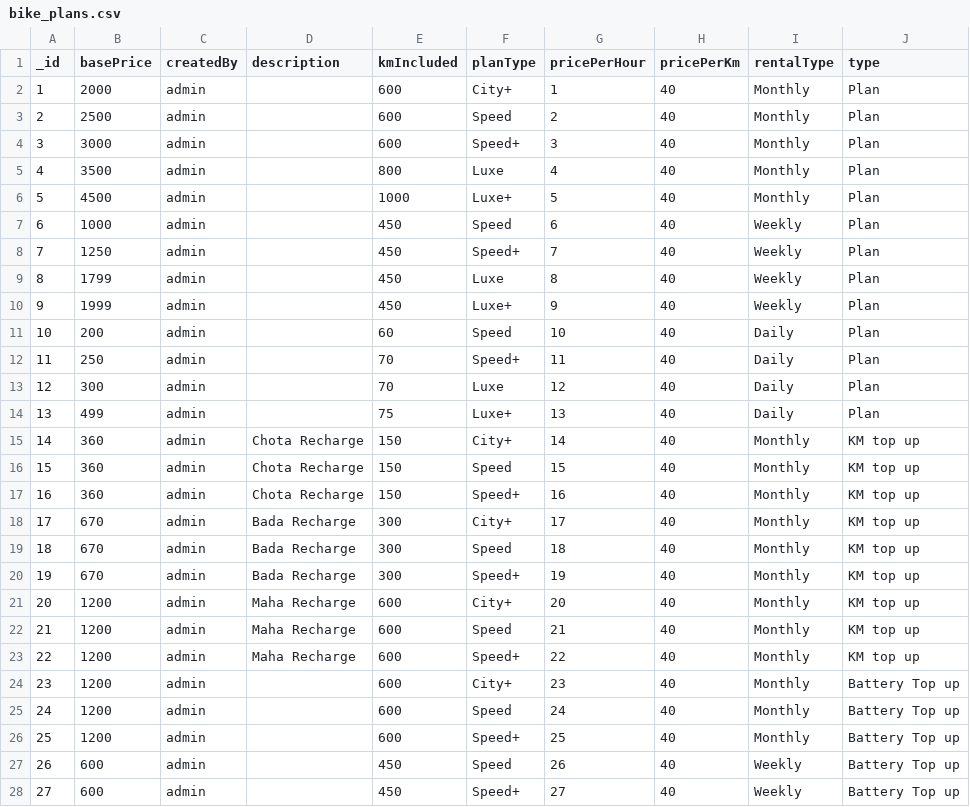
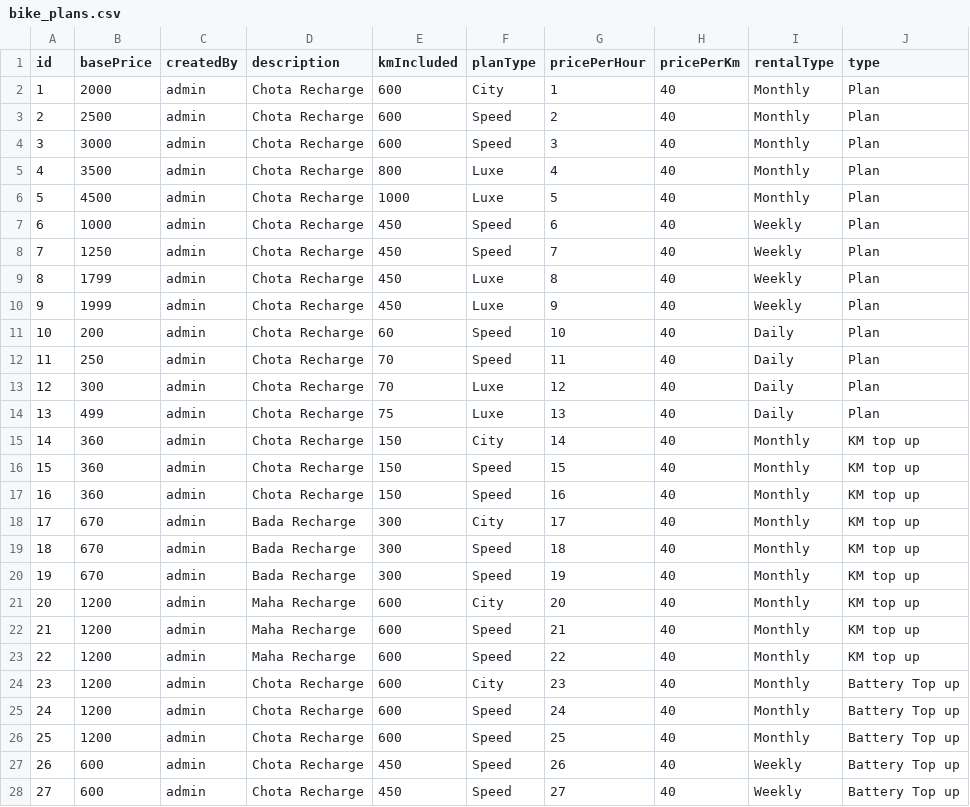
Before and after one commit to bispatel/app-starter-kit, a CSV file: files/bike_plans.csv, drawn as a sheet; only a part is shown; the diff covers the shown part only.

Commit message:
Added files

```diff
--- a/files/bike_plans.csv
+++ b/files/bike_plans.csv
@@ -1,28 +1,28 @@
-_id,basePrice,createdBy,description,kmIncluded,planType,pricePerHour,pricePerKm,rentalType,type
-1,2000,admin,,600,City+,1,40,Monthly,Plan
-2,2500,admin,,600,Speed,2,40,Monthly,Plan
-3,3000,admin,,600,Speed+,3,40,Monthly,Plan
-4,3500,admin,,800,Luxe,4,40,Monthly,Plan
-5,4500,admin,,1000,Luxe+,5,40,Monthly,Plan
-6,1000,admin,,450,Speed,6,40,Weekly,Plan
-7,1250,admin,,450,Speed+,7,40,Weekly,Plan
-8,1799,admin,,450,Luxe,8,40,Weekly,Plan
-9,1999,admin,,450,Luxe+,9,40,Weekly,Plan
-10,200,admin,,60,Speed,10,40,Daily,Plan
-11,250,admin,,70,Speed+,11,40,Daily,Plan
-12,300,admin,,70,Luxe,12,40,Daily,Plan
-13,499,admin,,75,Luxe+,13,40,Daily,Plan
-14,360,admin,Chota Recharge,150,City+,14,40,Monthly,KM top up
+id,basePrice,createdBy,description,kmIncluded,planType,pricePerHour,pricePerKm,rentalType,type
+1,2000,admin,Chota Recharge,600,City,1,40,Monthly,Plan
+2,2500,admin,Chota Recharge,600,Speed,2,40,Monthly,Plan
+3,3000,admin,Chota Recharge,600,Speed,3,40,Monthly,Plan
+4,3500,admin,Chota Recharge,800,Luxe,4,40,Monthly,Plan
+5,4500,admin,Chota Recharge,1000,Luxe,5,40,Monthly,Plan
+6,1000,admin,Chota Recharge,450,Speed,6,40,Weekly,Plan
+7,1250,admin,Chota Recharge,450,Speed,7,40,Weekly,Plan
+8,1799,admin,Chota Recharge,450,Luxe,8,40,Weekly,Plan
+9,1999,admin,Chota Recharge,450,Luxe,9,40,Weekly,Plan
+10,200,admin,Chota Recharge,60,Speed,10,40,Daily,Plan
+11,250,admin,Chota Recharge,70,Speed,11,40,Daily,Plan
+12,300,admin,Chota Recharge,70,Luxe,12,40,Daily,Plan
+13,499,admin,Chota Recharge,75,Luxe,13,40,Daily,Plan
+14,360,admin,Chota Recharge,150,City,14,40,Monthly,KM top up
 15,360,admin,Chota Recharge,150,Speed,15,40,Monthly,KM top up
-16,360,admin,Chota Recharge,150,Speed+,16,40,Monthly,KM top up
-17,670,admin,Bada Recharge,300,City+,17,40,Monthly,KM top up
+16,360,admin,Chota Recharge,150,Speed,16,40,Monthly,KM top up
+17,670,admin,Bada Recharge,300,City,17,40,Monthly,KM top up
 18,670,admin,Bada Recharge,300,Speed,18,40,Monthly,KM top up
-19,670,admin,Bada Recharge,300,Speed+,19,40,Monthly,KM top up
-20,1200,admin,Maha Recharge,600,City+,20,40,Monthly,KM top up
+19,670,admin,Bada Recharge,300,Speed,19,40,Monthly,KM top up
+20,1200,admin,Maha Recharge,600,City,20,40,Monthly,KM top up
 21,1200,admin,Maha Recharge,600,Speed,21,40,Monthly,KM top up
-22,1200,admin,Maha Recharge,600,Speed+,22,40,Monthly,KM top up
-23,1200,admin,,600,City+,23,40,Monthly,Battery Top up
-24,1200,admin,,600,Speed,24,40,Monthly,Battery Top up
-25,1200,admin,,600,Speed+,25,40,Monthly,Battery Top up
-26,600,admin,,450,Speed,26,40,Weekly,Battery Top up
-27,600,admin,,450,Speed+,27,40,Weekly,Battery Top up
+22,1200,admin,Maha Recharge,600,Speed,22,40,Monthly,KM top up
+23,1200,admin,Chota Recharge,600,City,23,40,Monthly,Battery Top up
+24,1200,admin,Chota Recharge,600,Speed,24,40,Monthly,Battery Top up
+25,1200,admin,Chota Recharge,600,Speed,25,40,Monthly,Battery Top up
+26,600,admin,Chota Recharge,450,Speed,26,40,Weekly,Battery Top up
+27,600,admin,Chota Recharge,450,Speed,27,40,Weekly,Battery Top up
```
Also changed, not shown: 3 edited cells elsewhere in this file.
